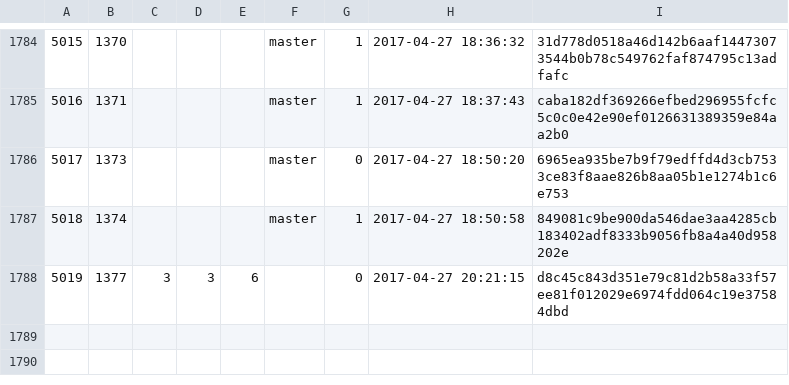
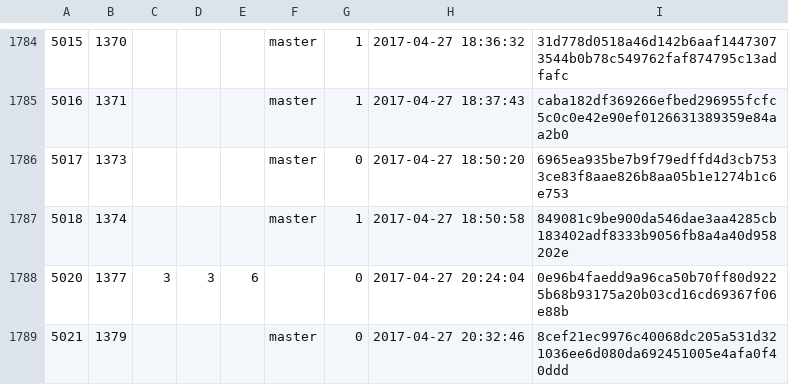
Before and after one commit to cppan/database, a CSV file: ProjectVersions.csv, drawn as a sheet; only a part is shown, gaps mark what is left out.

```diff
--- a/ProjectVersions.csv
+++ b/ProjectVersions.csv
@@ -1787,2 +1787,3 @@
 5018;1374;;;;master;1;2017-04-27 18:50:58;849081c9be900da546dae3aa4285cb183402adf8333b9056fb8a4a40d958202e
-5019;1377;3;3;6;;0;2017-04-27 20:21:15;d8c45c843d351e79c81d2b58a33f57ee81f012029e6974fdd064c19e37584dbd
+5020;1377;3;3;6;;0;2017-04-27 20:24:04;0e96b4faedd9a96ca50b70ff80d9225b68b93175a20b03cd16cd69367f06e88b
+5021;1379;;;;master;0;2017-04-27 20:32:46;8cef21ec9976c40068dc205a531d321036ee6d080da692451005e4afa0f40ddd
```
Also changed, not shown: Projects.csv, 1 other file.
